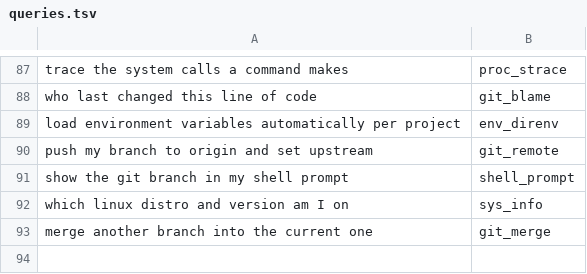
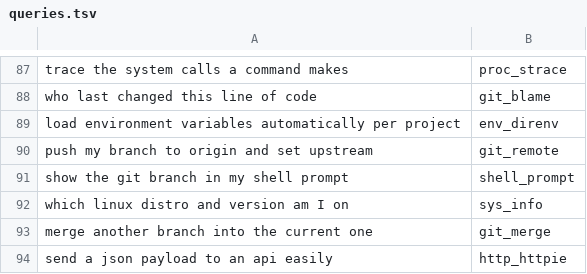
Before and after one commit to yesitsfebreeze/justdown, a TSV file: eval/queries.tsv, drawn as a sheet; only a part is shown, gaps mark what is left out.

```diff
--- a/eval/queries.tsv
+++ b/eval/queries.tsv
@@ -93 +93,2 @@ which linux distro and version am I on	sys_info
 merge another branch into the current one	git_merge
+send a json payload to an api easily	http_httpie
```
Also changed, not shown: 1 other file.
